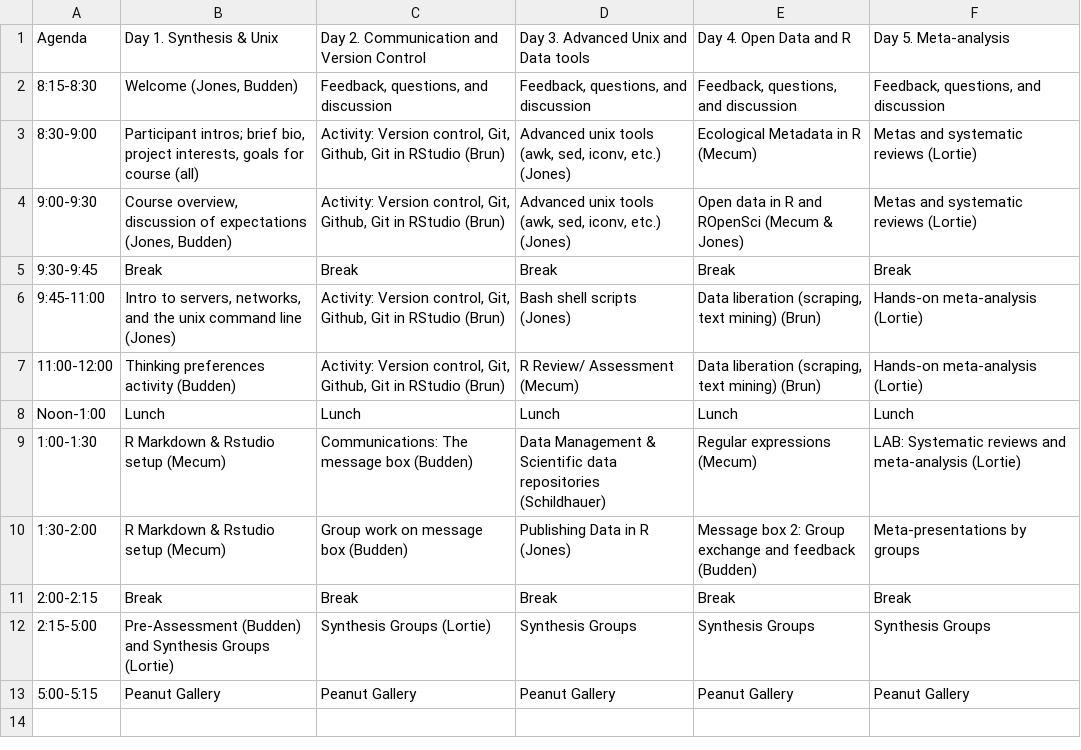
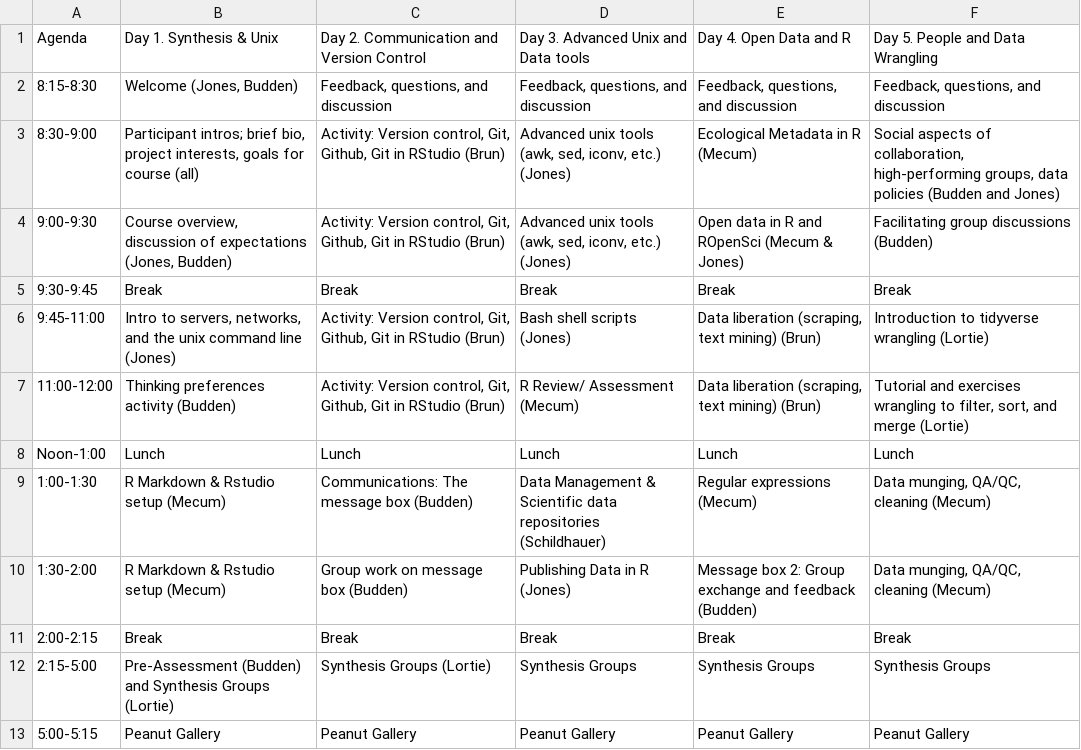
Before and after one commit to NCEAS/oss-2017, a CSV file: schedule/wk1.csv, drawn as a sheet.

Commit message:
revised schedule for metas and wrangling exercises

```diff
--- a/schedule/wk1.csv
+++ b/schedule/wk1.csv
@@ -1,11 +1,11 @@
-Agenda,Day 1. Synthesis & Unix,Day 2. Communication and Version Control,Day 3. Advanced Unix and Data tools,Day 4. Open Data and R,Day 5. Meta-analysis
+Agenda,Day 1. Synthesis & Unix,Day 2. Communication and Version Control,Day 3. Advanced Unix and Data tools,Day 4. Open Data and R,Day 5. People and Data Wrangling
 8:15-8:30,"Welcome (Jones, Budden)","Feedback, questions, and discussion","Feedback, questions, and discussion","Feedback, questions, and discussion","Feedback, questions, and discussion"
-8:30-9:00,"Participant intros; brief bio, project interests, goals for course (all)","Activity: Version control, Git, Github, Git in RStudio (Brun)","Advanced unix tools (awk, sed, iconv, etc.) (Jones)",Ecological Metadata in R (Mecum),Metas and systematic reviews (Lortie)
-9:00-9:30,"Course overview, discussion of expectations (Jones, Budden)","Activity: Version control, Git, Github, Git in RStudio (Brun)","Advanced unix tools (awk, sed, iconv, etc.) (Jones)",Open data in R and ROpenSci (Mecum & Jones),Metas and systematic reviews (Lortie)
+8:30-9:00,"Participant intros; brief bio, project interests, goals for course (all)","Activity: Version control, Git, Github, Git in RStudio (Brun)","Advanced unix tools (awk, sed, iconv, etc.) (Jones)",Ecological Metadata in R (Mecum),"Social aspects of collaboration, high-performing groups, data policies (Budden and Jones)"
+9:00-9:30,"Course overview, discussion of expectations (Jones, Budden)","Activity: Version control, Git, Github, Git in RStudio (Brun)","Advanced unix tools (awk, sed, iconv, etc.) (Jones)",Open data in R and ROpenSci (Mecum & Jones),Facilitating group discussions (Budden)
 9:30-9:45,Break,Break,Break,Break,Break
-9:45-11:00,"Intro to servers, networks, and the unix command line (Jones)","Activity: Version control, Git, Github, Git in RStudio (Brun)",Bash shell scripts (Jones),"Data liberation (scraping, text mining) (Brun)",Hands-on meta-analysis (Lortie)
-11:00-12:00,Thinking preferences activity (Budden),"Activity: Version control, Git, Github, Git in RStudio (Brun)",R Review/ Assessment (Mecum),"Data liberation (scraping, text mining) (Brun)",Hands-on meta-analysis (Lortie)
+9:45-11:00,"Intro to servers, networks, and the unix command line (Jones)","Activity: Version control, Git, Github, Git in RStudio (Brun)",Bash shell scripts (Jones),"Data liberation (scraping, text mining) (Brun)",Introduction to tidyverse wrangling   (Lortie)
+11:00-12:00,Thinking preferences activity (Budden),"Activity: Version control, Git, Github, Git in RStudio (Brun)",R Review/ Assessment (Mecum),"Data liberation (scraping, text mining) (Brun)","Tutorial and exercises wrangling to filter, sort, and merge (Lortie)"
 Noon-1:00,Lunch,Lunch,Lunch,Lunch,Lunch
-1:00-1:30,R Markdown & Rstudio setup (Mecum),Communications: The message box (Budden),Data Management & Scientific data repositories (Schildhauer),Regular expressions (Mecum),LAB: Systematic reviews and meta-analysis (Lortie)
-1:30-2:00,R Markdown & Rstudio setup (Mecum),Group work on message box (Budden), Publishing Data in R (Jones), Message box 2: Group exchange and feedback (Budden),Meta-presentations by groups
+1:00-1:30,R Markdown & Rstudio setup (Mecum),Communications: The message box (Budden),Data Management & Scientific data repositories (Schildhauer),Regular expressions (Mecum),"Data  munging, QA/QC, cleaning (Mecum)"
+1:30-2:00,R Markdown & Rstudio setup (Mecum),Group work on message box (Budden), Publishing Data in R (Jones),Message box 2: Group exchange and feedback (Budden),"Data  munging, QA/QC, cleaning (Mecum)"
 2:00-2:15,Break,Break,Break,Break,Break
```
Also changed, not shown: schedule/wk2.csv, 1 other file.
